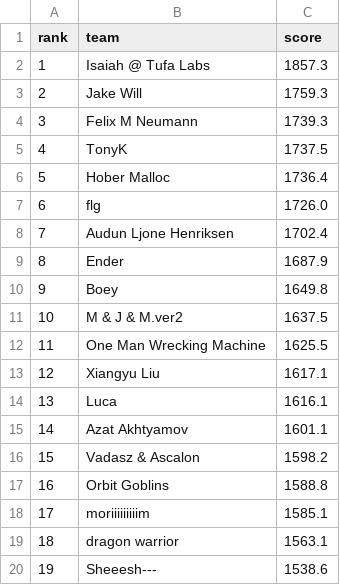
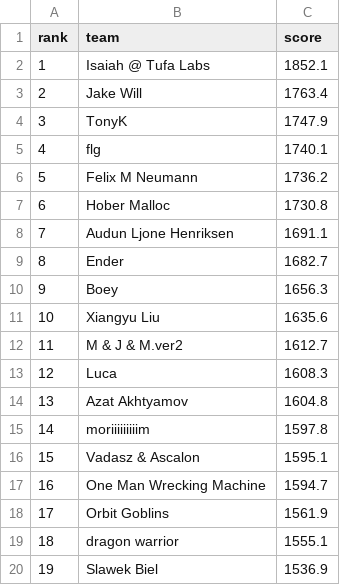
Before and after one commit to slawekslex/orbit-lb, a CSV file: latest_top50.csv, drawn as a sheet; only a part is shown; the diff covers the shown part only.

```diff
--- a/latest_top50.csv
+++ b/latest_top50.csv
@@ -1,20 +1,20 @@
 rank,team,score
-1,Isaiah @ Tufa Labs,1857.3
-2,Jake Will,1759.3
-3,Felix M Neumann,1739.3
-4,TonyK,1737.5
-5,Hober Malloc,1736.4
-6,flg,1726.0
-7,Audun Ljone Henriksen,1702.4
-8,Ender,1687.9
-9,Boey,1649.8
-10,M & J & M.ver2,1637.5
-11,One Man Wrecking Machine,1625.5
-12,Xiangyu Liu,1617.1
-13,Luca,1616.1
-14,Azat Akhtyamov,1601.1
-15,Vadasz & Ascalon,1598.2
-16,Orbit Goblins,1588.8
-17,moriiiiiiiiim,1585.1
-18,dragon warrior,1563.1
-19,Sheeesh---,1538.6
+1,Isaiah @ Tufa Labs,1852.1
+2,Jake Will,1763.4
+3,TonyK,1747.9
+4,flg,1740.1
+5,Felix M Neumann,1736.2
+6,Hober Malloc,1730.8
+7,Audun Ljone Henriksen,1691.1
+8,Ender,1682.7
+9,Boey,1656.3
+10,Xiangyu Liu,1635.6
+11,M & J & M.ver2,1612.7
+12,Luca,1608.3
+13,Azat Akhtyamov,1604.8
+14,moriiiiiiiiim,1597.8
+15,Vadasz & Ascalon,1595.1
+16,One Man Wrecking Machine,1594.7
+17,Orbit Goblins,1561.9
+18,dragon warrior,1555.1
+19,Slawek Biel,1536.9
```
Also changed, not shown: 51 edited cells elsewhere in this file, rank_history.csv, top50_history.csv.
